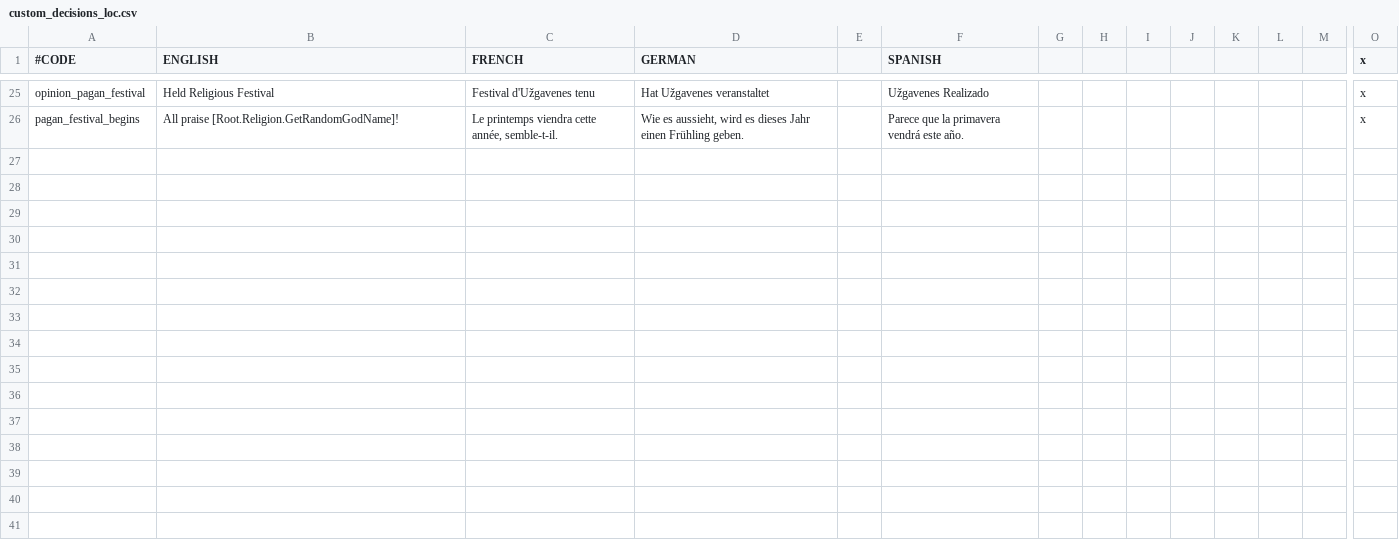
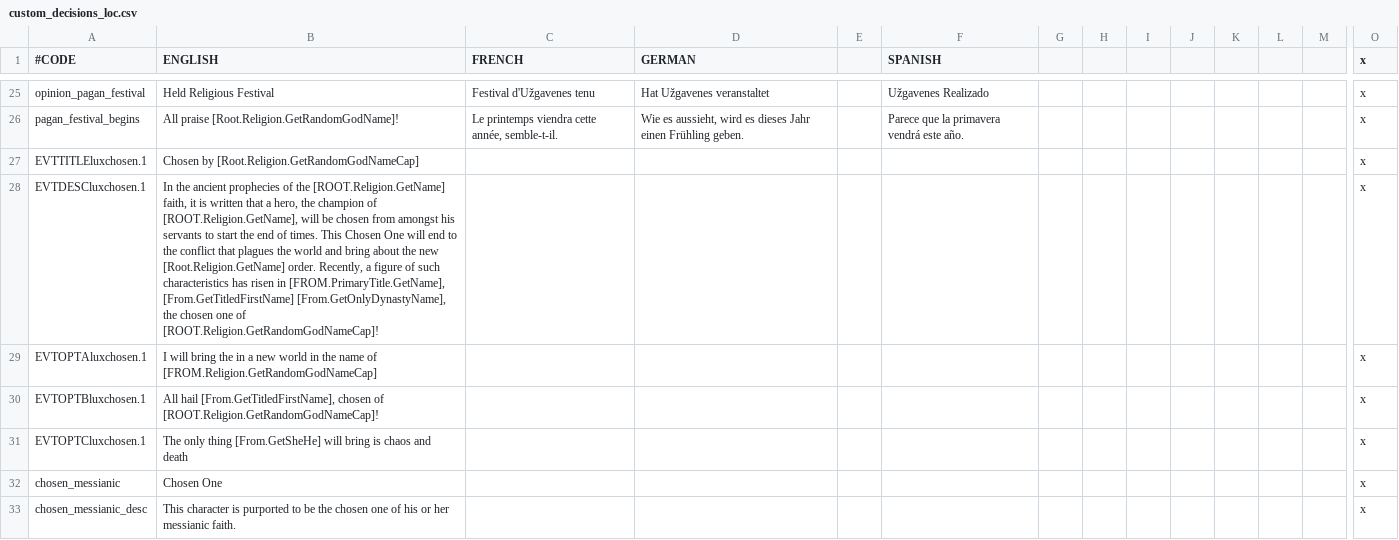
Before and after one commit to fishface60/lux-invicta, a CSV file: localisation/custom_decisions_loc.csv, drawn as a sheet; only a part is shown, gaps mark what is left out; rows hold the shown columns only; the diff names each change by its address in the sheet, - before the commit and + after, or states it on an @@ line.

Commit message:
- First sketch of the messianic events. Basically it should happen like 100 years in, it gives a random messianic soul emperor or king the trait "chosen one" and a 36k stack of LI and LC. The chosen one gets access to the glorious conquest CB.
git-svn-id: https://lux-invicta-repository.googlecode.com/svn/trunk@113 ff88ff81-c050-8f60-273a-112f2fe8d395

```diff
--- a/localisation/custom_decisions_loc.csv
+++ b/localisation/custom_decisions_loc.csv
+row 27: EVTTITLEluxchosen.1 | Chosen by [Root.Religion.GetRandomGodNameCap] |  |  |  |  |  |  |  |  |  |  |  | x
+row 28: EVTDESCluxchosen.1 | In the ancient prophecies of the [ROOT.Religion.GetName] faith, it is written that a hero, the champion of [ROOT.Religion.GetName], will be chosen from amongst his servants to start the end of times. This Chosen One will end to the conflict that plagues the world and bring about the new [Root.Religion.GetName] order. Recently, a figure of such characteristics has risen in [FROM.PrimaryTitle.GetName], [From.GetTitledFirstName] [From.GetOnlyDynastyName], the chosen one of [ROOT.Religion.GetRandomGodNameCap]! |  |  |  |  |  |  |  |  |  |  |  | x
+row 29: EVTOPTAluxchosen.1 | I will bring the in a new world in the name of [FROM.Religion.GetRandomGodNameCap] |  |  |  |  |  |  |  |  |  |  |  | x
+row 30: EVTOPTBluxchosen.1 | All hail [From.GetTitledFirstName], chosen of [ROOT.Religion.GetRandomGodNameCap]! |  |  |  |  |  |  |  |  |  |  |  | x
+row 31: EVTOPTCluxchosen.1 | The only thing [From.GetSheHe] will bring is chaos and death |  |  |  |  |  |  |  |  |  |  |  | x
+row 32: chosen_messianic | Chosen One |  |  |  |  |  |  |  |  |  |  |  | x
+row 33: chosen_messianic_desc | This character is purported to be the chosen one of his or her messianic faith. |  |  |  |  |  |  |  |  |  |  |  | x
```
Also changed, not shown: 7 other files.
